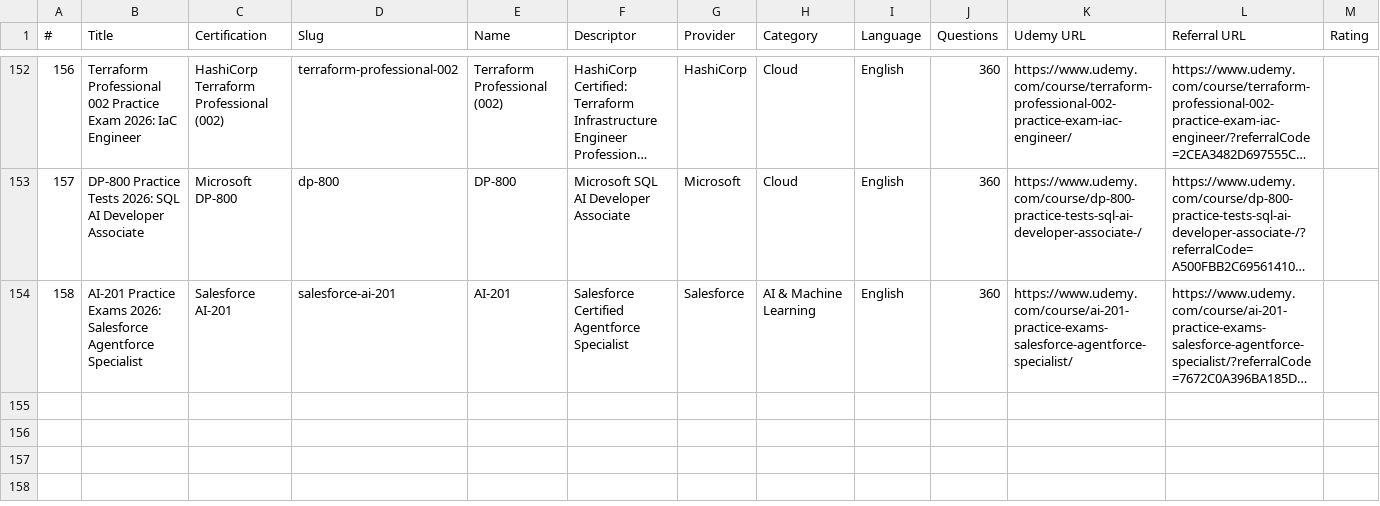
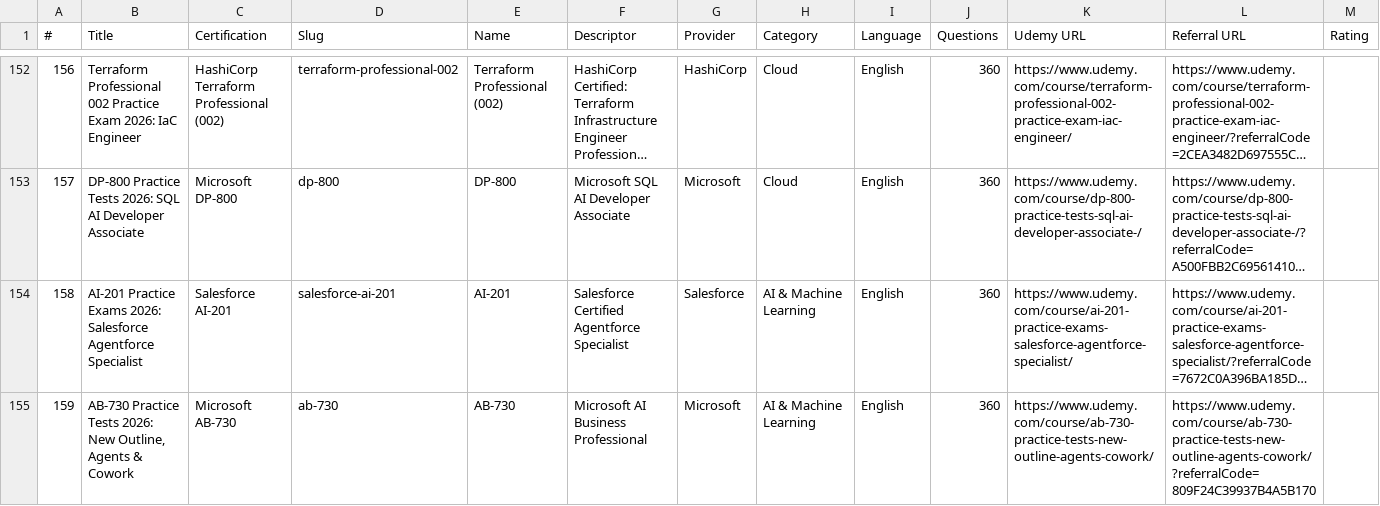
Before and after one commit to CertRamp/certramp-website, a CSV file: data/udemy-courses.csv, drawn as a sheet; only a part is shown, gaps mark what is left out; long unchanged cells end in …; rows hold the shown columns only; the diff names each change by its address in the sheet, - before the commit and + after, or states it on an @@ line.

```diff
--- a/data/udemy-courses.csv
+++ b/data/udemy-courses.csv
+row 155: 159 | AB-730 Practice Tests 2026: New Outline, Agents & Cowork | Microsoft AB-730 | ab-730 | AB-730 | Microsoft AI Business Professional | Microsoft | AI & Machine Learning | English | 360 | https://www.udemy.com/course/ab-730-practice-tests-new-outline-agents-cowork/ | https://www.udemy.com/course/ab-730-practice-tests-new-outline-agents-cowork/?referralCode=809F24C39937B4A5B170
```
Also changed, not shown: 2 other files.
